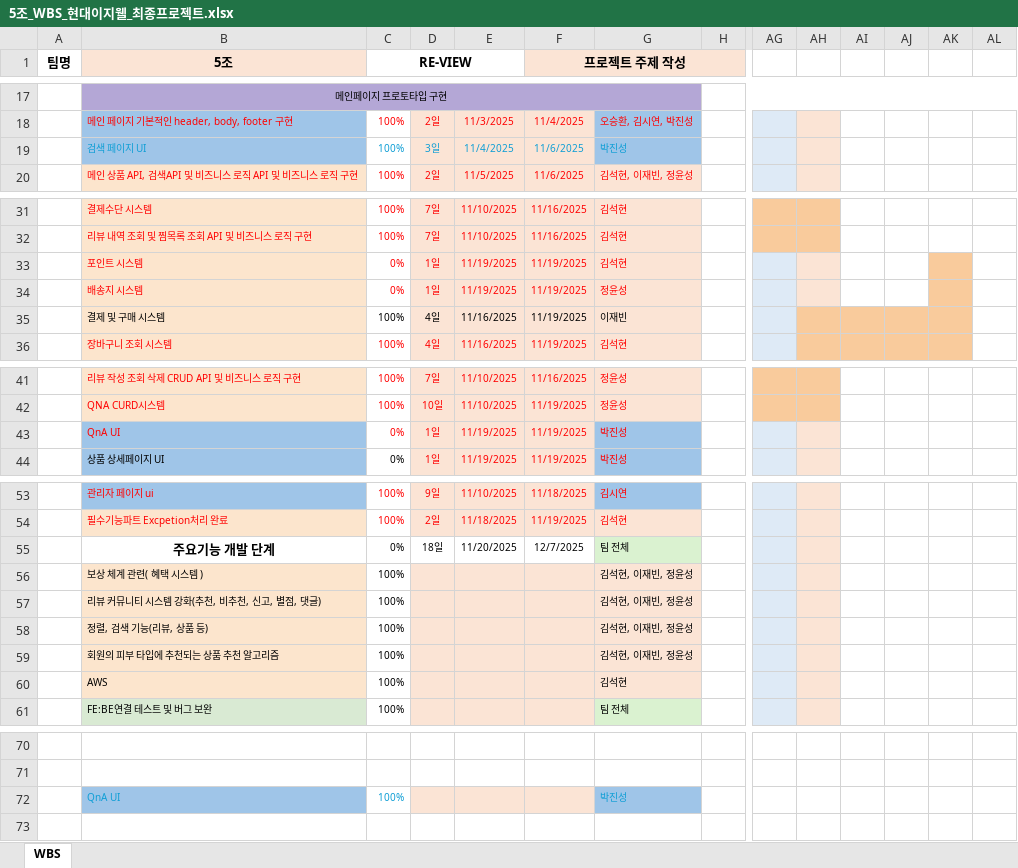
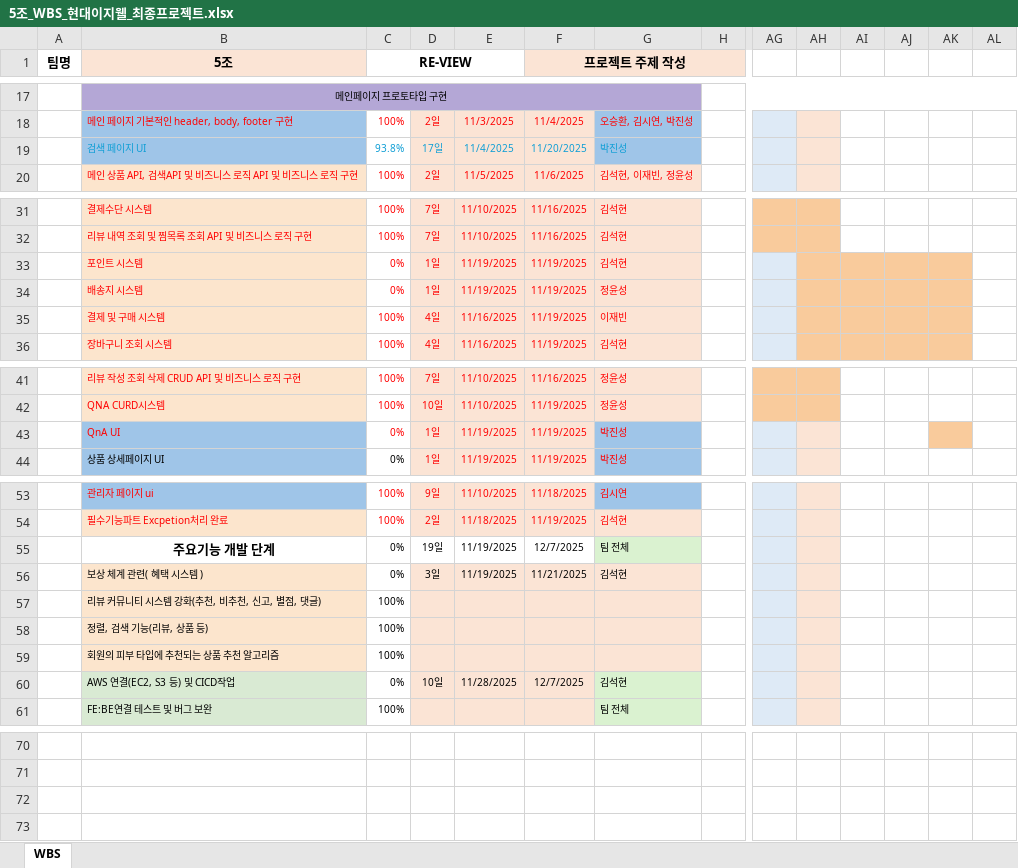
Before and after one commit to VenyVince/5-_Re_View_Doc, an Excel workbook: 2. WBS/5조_WBS_현대이지웰_최종프로젝트.xlsx, sheet WBS, drawn as a sheet; only a part is shown, gaps mark what is left out; values as stored, in another font and other column widths than the file's, no borders; removed rows and columns are numbered as before the commit, all else as after; rows hold the shown columns only; the diff names each change by its address in the sheet, - before the commit and + after, or states it on an @@ line.

```diff
--- a/2. WBS/5조_WBS_현대이지웰_최종프로젝트.xlsx (sheet WBS)
+++ b/2. WBS/5조_WBS_현대이지웰_최종프로젝트.xlsx (sheet WBS)
-C19 (RE-VIEW): 100%
+C19 (RE-VIEW): 93.8%
-D19: 3일
+D19: 17일
-F19 (프로젝트 주제 작성): 11/6/2025
+F19 (프로젝트 주제 작성): 11/20/2025
-AH33:AH34 fill: #FBE4D5
+AH33:AH34 fill: #F9CB9C
-AI33:AJ34 fill: none
+AI33:AJ34 fill: #F9CB9C
-B35:G35 text colour: black
+B35:G35 text colour: #FF0000
-AK43 fill: none
+AK43 fill: #F9CB9C
-D55: 18일
+D55: 19일
-E55: 11/20/2025
+E55: 11/19/2025
-C56 (RE-VIEW): 100%
+C56 (RE-VIEW): 0%
-D56: (empty)
+D56: 3일
-E56: (empty)
+E56: 11/19/2025
-F56 (프로젝트 주제 작성): (empty)
+F56 (프로젝트 주제 작성): 11/21/2025
-G56: 김석현, 이재빈, 정윤성
+G56: 김석현
-G57:G59: 김석현, 이재빈, 정윤성
+G57:G59: (empty)
-row 60:  | AWS | 100% |  |  |  | 김석현
+row 60:  | AWS 연결(EC2, S3 등) 및 CICD작업 | 0% | 10일 | 11/28/2025 | 12/7/2025 | 김석현
-row 72:  | QnA UI | 100% |  |  |  | 박진성
+row 72: (empty)
-B72 fill: #9FC5E8
+B72 fill: none
-D72:F72 fill: #FBE4D5
+D72:F72 fill: none
-G72 fill: #9FC5E8
+G72 fill: none
```
Also changed, not shown: 1 other file.
